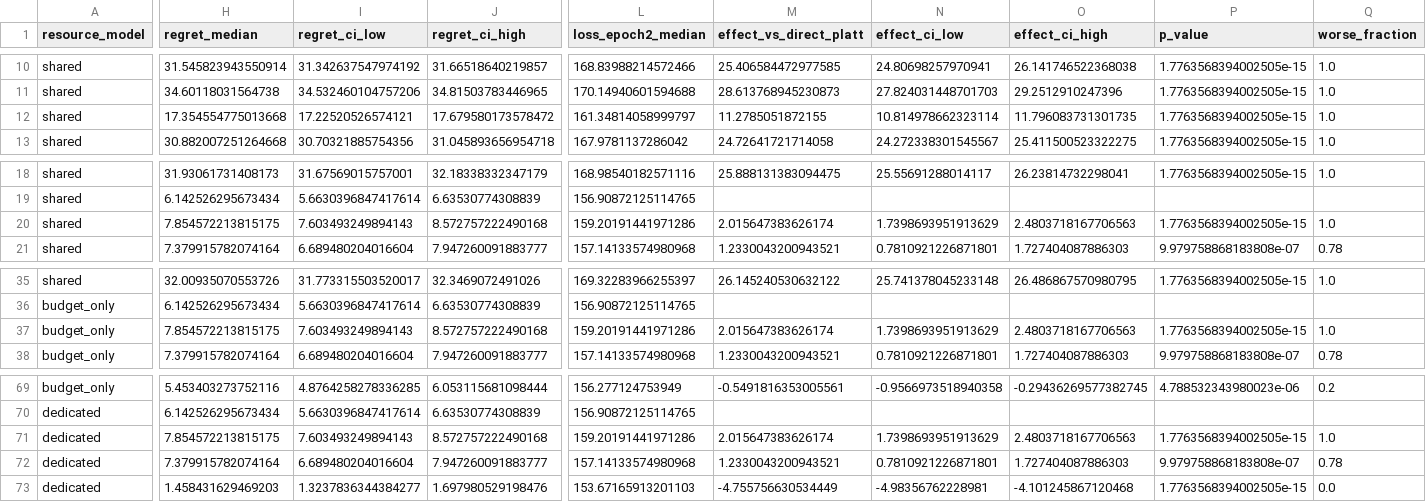
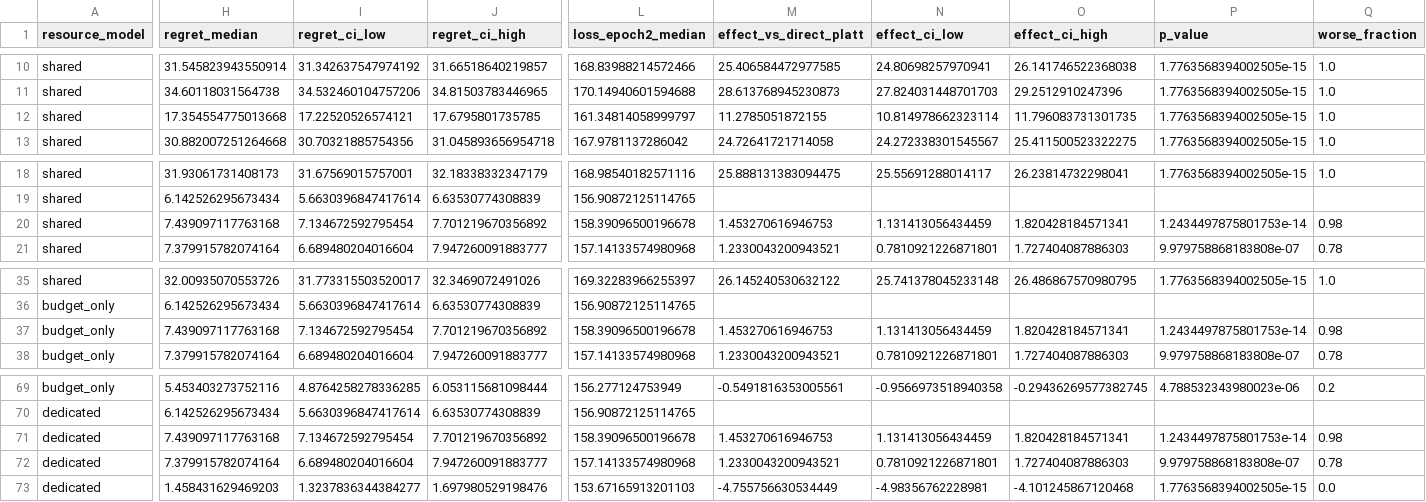
Before and after one commit to rubincus/dsmp-structural-maintenance, a CSV file: results/robustness_results/S8_two_epoch_voi_summary.csv, drawn as a sheet; only a part is shown, gaps mark what is left out; the diff covers the shown part only; the diff names each change by its address in the sheet, - before the commit and + after, or states it on an @@ line.

```diff
--- a/results/robustness_results/S8_two_epoch_voi_summary.csv
+++ b/results/robustness_results/S8_two_epoch_voi_summary.csv
-J12 (regret_ci_high): 17.679580173578472
+J12 (regret_ci_high): 17.6795801735785
-H20 (regret_median): 7.854572213815175
+H20 (regret_median): 7.439097117763168
-I20 (regret_ci_low): 7.603493249894143
+I20 (regret_ci_low): 7.134672592795454
-J20 (regret_ci_high): 8.572757222490168
+J20 (regret_ci_high): 7.701219670356892
-L20 (loss_epoch2_median): 159.20191441971286
+L20 (loss_epoch2_median): 158.39096500196678
-M20 (effect_vs_direct_platt): 2.015647383626174
+M20 (effect_vs_direct_platt): 1.453270616946753
-N20 (effect_ci_low): 1.7398693951913629
+N20 (effect_ci_low): 1.131413056434459
-O20 (effect_ci_high): 2.4803718167706563
+O20 (effect_ci_high): 1.820428184571341
-P20 (p_value): 1.7763568394002505e-15
+P20 (p_value): 1.2434497875801753e-14
-Q20 (worse_fraction): 1.0
+Q20 (worse_fraction): 0.98
-H37 (regret_median): 7.854572213815175
+H37 (regret_median): 7.439097117763168
-I37 (regret_ci_low): 7.603493249894143
+I37 (regret_ci_low): 7.134672592795454
-J37 (regret_ci_high): 8.572757222490168
+J37 (regret_ci_high): 7.701219670356892
-L37 (loss_epoch2_median): 159.20191441971286
+L37 (loss_epoch2_median): 158.39096500196678
-M37 (effect_vs_direct_platt): 2.015647383626174
+M37 (effect_vs_direct_platt): 1.453270616946753
-N37 (effect_ci_low): 1.7398693951913629
+N37 (effect_ci_low): 1.131413056434459
-O37 (effect_ci_high): 2.4803718167706563
+O37 (effect_ci_high): 1.820428184571341
-P37 (p_value): 1.7763568394002505e-15
+P37 (p_value): 1.2434497875801753e-14
-Q37 (worse_fraction): 1.0
+Q37 (worse_fraction): 0.98
-H71 (regret_median): 7.854572213815175
+H71 (regret_median): 7.439097117763168
-I71 (regret_ci_low): 7.603493249894143
+I71 (regret_ci_low): 7.134672592795454
-J71 (regret_ci_high): 8.572757222490168
+J71 (regret_ci_high): 7.701219670356892
-L71 (loss_epoch2_median): 159.20191441971286
+L71 (loss_epoch2_median): 158.39096500196678
-M71 (effect_vs_direct_platt): 2.015647383626174
+M71 (effect_vs_direct_platt): 1.453270616946753
-N71 (effect_ci_low): 1.7398693951913629
+N71 (effect_ci_low): 1.131413056434459
-O71 (effect_ci_high): 2.4803718167706563
+O71 (effect_ci_high): 1.820428184571341
-P71 (p_value): 1.7763568394002505e-15
+P71 (p_value): 1.2434497875801753e-14
-Q71 (worse_fraction): 1.0
+Q71 (worse_fraction): 0.98
```
Also changed, not shown: 37 edited cells elsewhere in this file, results/robustness_results/S8_two_epoch_voi_long.csv, 12 other files.
